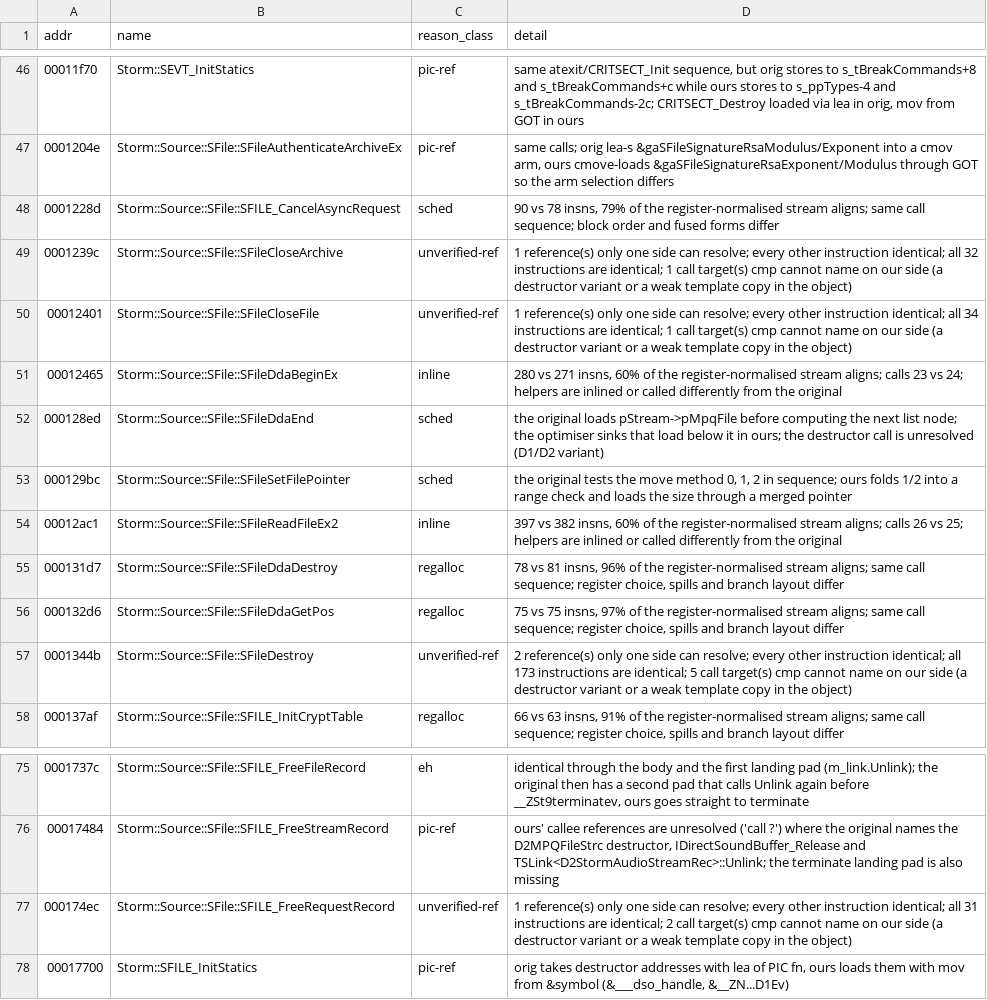
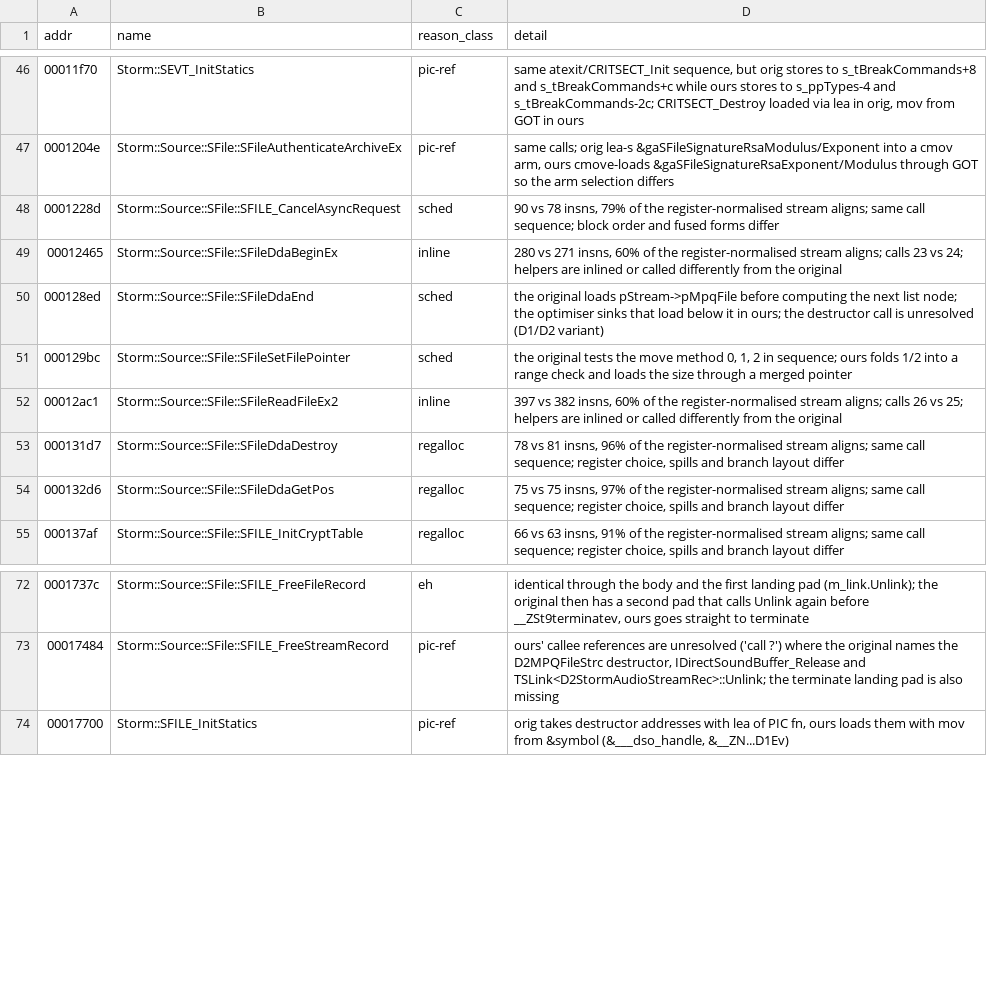
Before and after one commit to jaenster/redivivus, a TSV file: asm_matching/mac/reasons.tsv, drawn as a sheet; only a part is shown, gaps mark what is left out; the diff names each change by its address in the sheet, - before the commit and + after, or states it on an @@ line.

Commit message:
chore(mac): place every Mac body by its file evidence
The Storm SOURCE files with a Mac __FILE__ take its case: SDRAW_VidDriver,
SGDI, SNET and SSTR become .CPP. SLOG, SMEM, SMSG and SRGN have no literal
and keep .cpp; units.tsv says so.

coverage.ts grades at_path as yes (the one named file), dir (the folder is
known, the file name is ours), range (between the files of two anchors)
or exception (coverage/path-exceptions.tsv gives the reason). A Mac-only
function in a shared module is placed by the tree files of its paired
neighbours, since the shared tree's names are the Windows ones. units.tsv
names the renamed Win32 files, gives the SHA-1 class and GetCommandLine
units of their own, and splits D2gfx from D2Hell/MACSEC. Every
blizzard-mac body is now yes, dir, range or an explained exception.

Drops four stale reasons.tsv rows and refreshes the VC8 translation.

```diff
--- a/asm_matching/mac/reasons.tsv
+++ b/asm_matching/mac/reasons.tsv
-row 49: 0001239c | Storm::Source::SFile::SFileCloseArchive | unverified-ref | 1 reference(s) only one side can resolve; every other instruction identical; all 32 instructions are identical; 1 call target(s) cmp cannot name on our side (a destructor variant or a weak template copy in the object)
-row 50: 00012401 | Storm::Source::SFile::SFileCloseFile | unverified-ref | 1 reference(s) only one side can resolve; every other instruction identical; all 34 instructions are identical; 1 call target(s) cmp cannot name on our side (a destructor variant or a weak template copy in the object)
-row 57: 0001344b | Storm::Source::SFile::SFileDestroy | unverified-ref | 2 reference(s) only one side can resolve; every other instruction identical; all 173 instructions are identical; 5 call target(s) cmp cannot name on our side (a destructor variant or a weak template copy in the object)
-row 77: 000174ec | Storm::Source::SFile::SFILE_FreeRequestRecord | unverified-ref | 1 reference(s) only one side can resolve; every other instruction identical; all 31 instructions are identical; 2 call target(s) cmp cannot name on our side (a destructor variant or a weak template copy in the object)
```
Also changed, not shown: asm_matching/msvc8/translated/sources.tsv, 57 other files.
